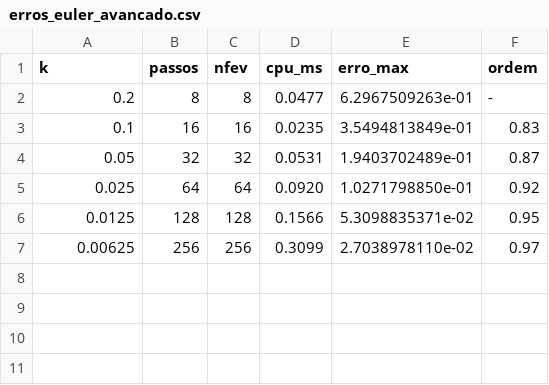
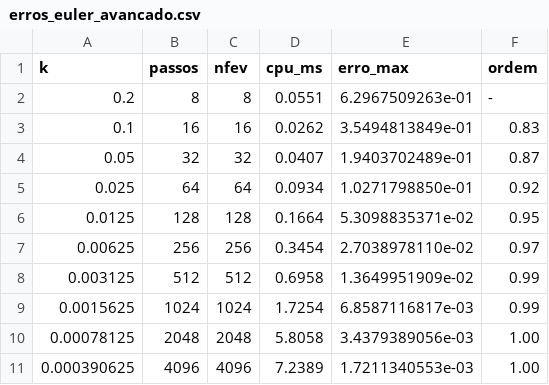
Before and after one commit to sophiadamm/ic-picme, a CSV file: 02-pvi-motivacao/resultados/item_a/dados/erros_euler_avancado.csv, drawn as a sheet.

```diff
--- a/02-pvi-motivacao/resultados/item_a/dados/erros_euler_avancado.csv
+++ b/02-pvi-motivacao/resultados/item_a/dados/erros_euler_avancado.csv
@@ -1,7 +1,11 @@
 k,passos,nfev,cpu_ms,erro_max,ordem
-0.2,8,8,0.0477,6.2967509263e-01,-
-0.1,16,16,0.0235,3.5494813849e-01,0.83
-0.05,32,32,0.0531,1.9403702489e-01,0.87
-0.025,64,64,0.0920,1.0271798850e-01,0.92
-0.0125,128,128,0.1566,5.3098835371e-02,0.95
-0.00625,256,256,0.3099,2.7038978110e-02,0.97
+0.2,8,8,0.0551,6.2967509263e-01,-
+0.1,16,16,0.0262,3.5494813849e-01,0.83
+0.05,32,32,0.0407,1.9403702489e-01,0.87
+0.025,64,64,0.0934,1.0271798850e-01,0.92
+0.0125,128,128,0.1664,5.3098835371e-02,0.95
+0.00625,256,256,0.3454,2.7038978110e-02,0.97
+0.003125,512,512,0.6958,1.3649951909e-02,0.99
+0.0015625,1024,1024,1.7254,6.8587116817e-03,0.99
+0.00078125,2048,2048,5.8058,3.4379389056e-03,1.00
+0.000390625,4096,4096,7.2389,1.7211340553e-03,1.00
```
Also changed, not shown: 02-pvi-motivacao/resultados/item_a/dados/erros_euler_avancado,_tf_=_5.csv, 02-pvi-motivacao/resultados/item_a/dados/erros_euler_recuado,_tf_=_5.csv, 53 other files.
